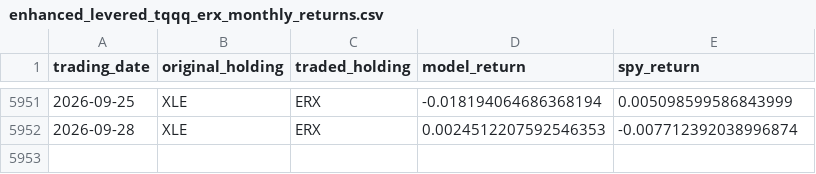
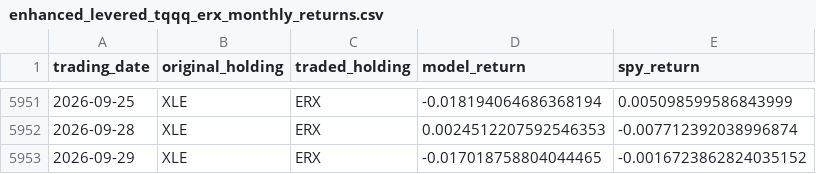
Before and after one commit to mi-ttu/inflation-compass-backtest, a CSV file: backtest/enhanced_levered_tqqq_erx_monthly_returns.csv, drawn as a sheet; only a part is shown, gaps mark what is left out; the diff names each change by its address in the sheet, - before the commit and + after, or states it on an @@ line.

```diff
--- a/backtest/enhanced_levered_tqqq_erx_monthly_returns.csv
+++ b/backtest/enhanced_levered_tqqq_erx_monthly_returns.csv
+row 5953: 2026-09-29 | XLE | ERX | -0.017018758804044465 | -0.0016723862824035152
```
Also changed, not shown: backtest/enhanced_hybrid_qld_goldilocks_xle_reflation_daily_signal_returns.csv, backtest/enhanced_hybrid_qld_goldilocks_xle_reflation_returns.csv, 10 other files.
